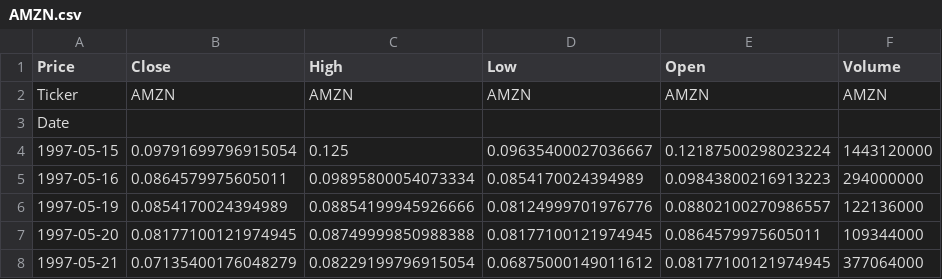
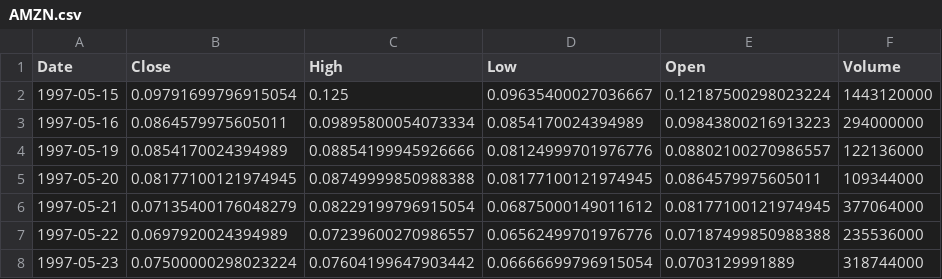
Before and after one commit to EY-AI-Challenge/Financial-Agent, a CSV file: financial_data/AMZN.csv, drawn as a sheet; only a part is shown; the shorter side is filled out with more unchanged rows.

```diff
--- a/financial_data/AMZN.csv
+++ b/financial_data/AMZN.csv
@@ -1,4 +1,2 @@
-Price,Close,High,Low,Open,Volume
-Ticker,AMZN,AMZN,AMZN,AMZN,AMZN
-Date,,,,,
+Date,Close,High,Low,Open,Volume
 1997-05-15,0.09791699796915054,0.125,0.09635400027036667,0.12187500298023224,1443120000
```
Also changed, not shown: financial_data/ETH-USD.csv, financial_data/GOOGL.csv, 5 other files.
